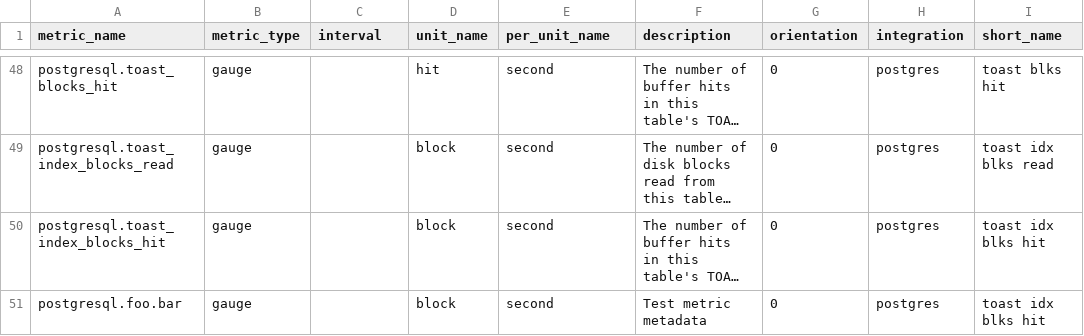
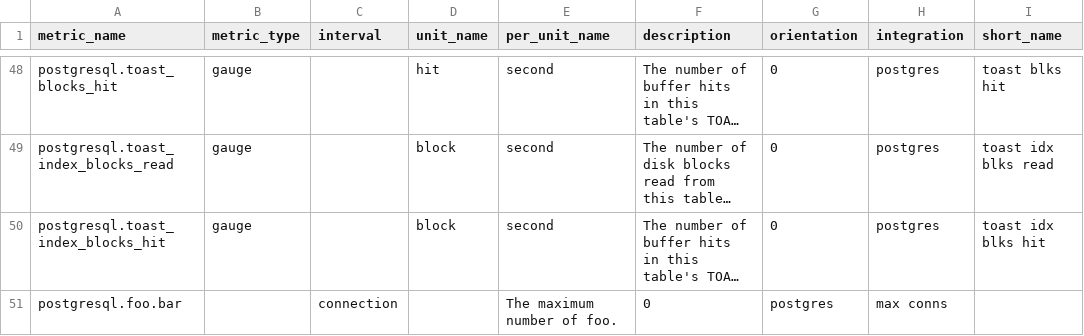
Before and after one commit to zaquaz/integrations-core, a CSV file: postgres/metadata.csv, drawn as a sheet; only a part is shown, gaps mark what is left out; long unchanged cells end in …; the diff names each change by its address in the sheet, - before the commit and + after, or states it on an @@ line.

Commit message:
qux

```diff
--- a/postgres/metadata.csv
+++ b/postgres/metadata.csv
-B51 (metric_type): gauge
+B51 (metric_type): (empty)
-C51 (interval): (empty)
+C51 (interval): connection
-D51 (unit_name): block
+D51 (unit_name): (empty)
-E51 (per_unit_name): second
+E51 (per_unit_name): The maximum number of foo.
-F51 (description): Test metric metadata
+F51 (description): 0
-G51 (orientation): 0
+G51 (orientation): postgres
-H51 (integration): postgres
+H51 (integration): max conns
-I51 (short_name): toast idx blks hit
+I51 (short_name): (empty)
```
